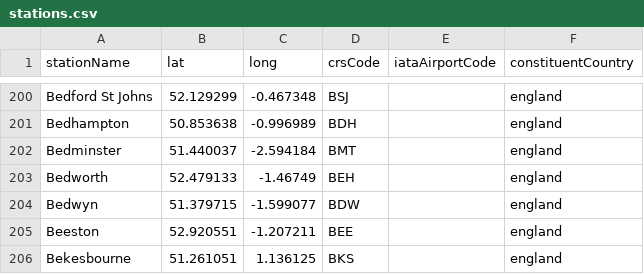
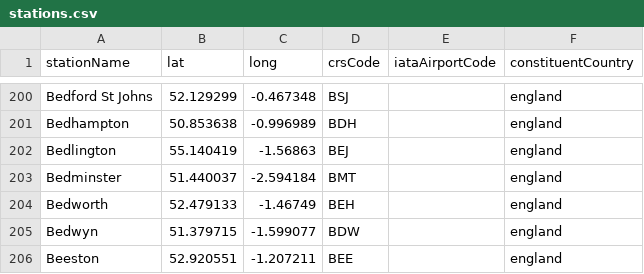
Before and after one commit to davwheat/uk-railway-stations, a CSV file: stations.csv, drawn as a sheet; only a part is shown, gaps mark what is left out; the shorter side is filled out with more unchanged rows.

Commit message:
feat: add bedlington

```diff
--- a/stations.csv
+++ b/stations.csv
@@ -201,2 +201,3 @@ Bedford St Johns,52.129299,-0.467348,BSJ,,england
 Bedhampton,50.853638,-0.996989,BDH,,england
+Bedlington,55.140419,-1.56863,BEJ,,england
 Bedminster,51.440037,-2.594184,BMT,,england
```
